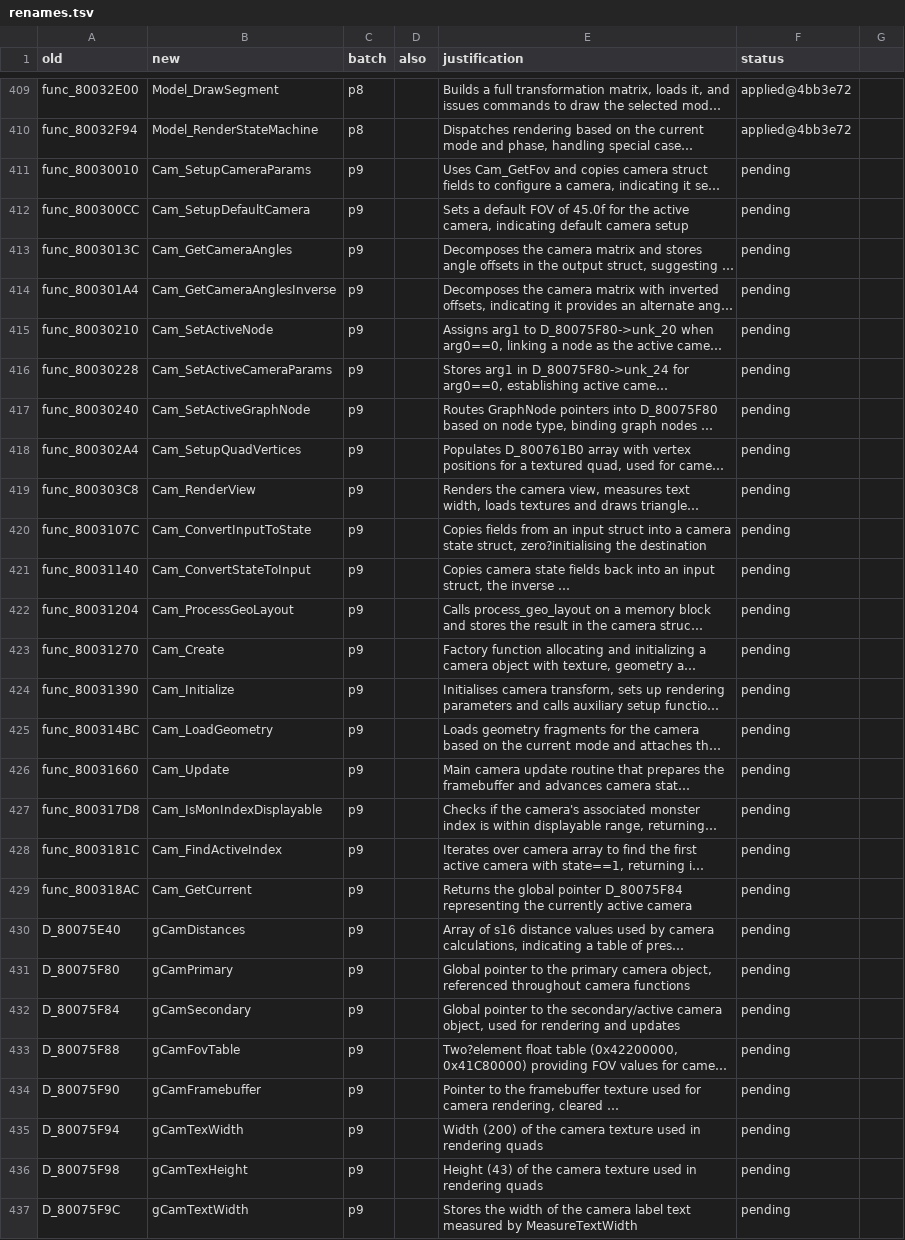
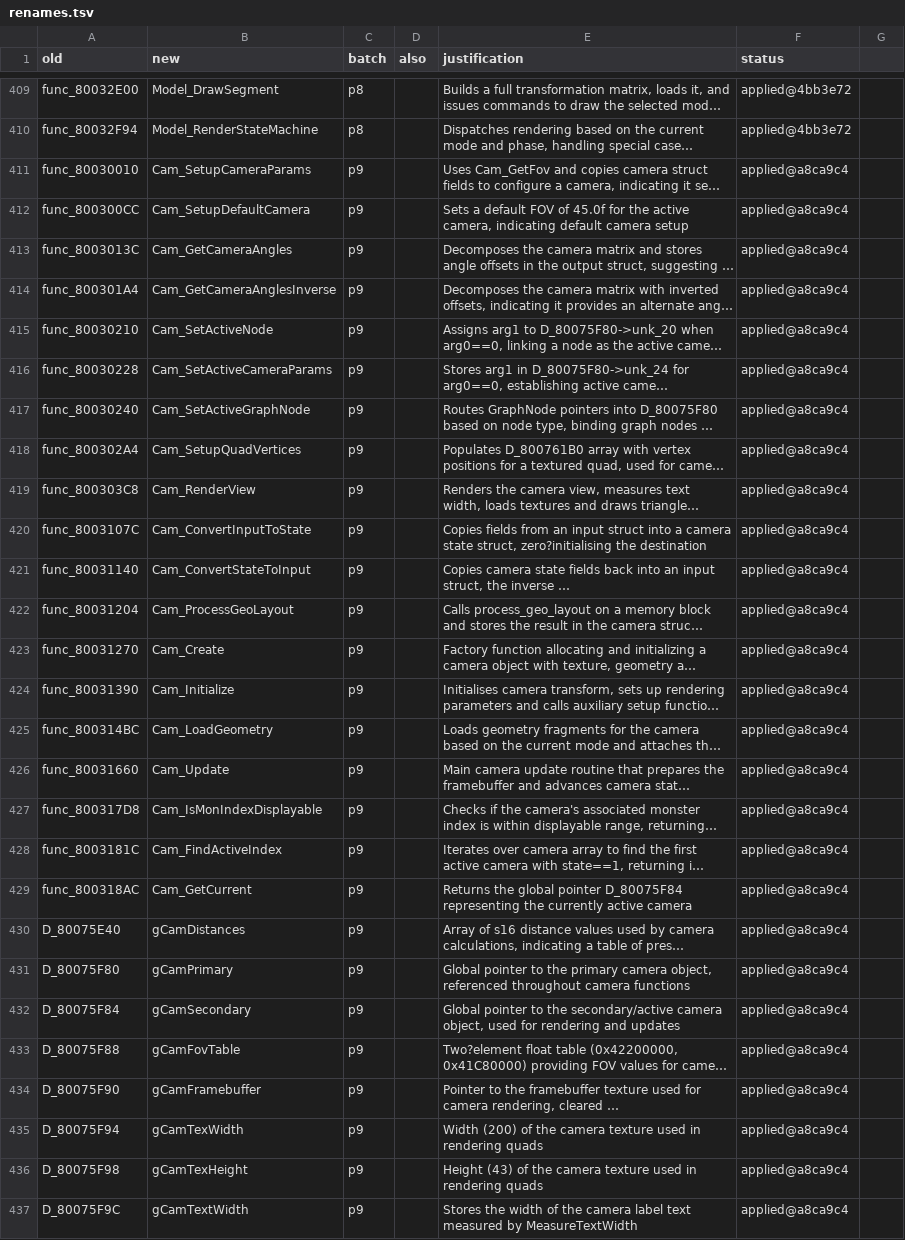
Before and after one commit to ransomts/pokestadium, a TSV file: matching_notes/renames.tsv, drawn as a sheet; only a part is shown, gaps mark what is left out; long unchanged cells end in …; the diff covers the shown part only; the diff names each change by its address in the sheet, - before the commit and + after, or states it on an @@ line.

Commit message:
rename: p9 (agent batch via gptoss-120b)

```diff
--- a/matching_notes/renames.tsv
+++ b/matching_notes/renames.tsv
-F411:F437 (status): pending
+F411:F437 (status): applied@a8ca9c4
```
Also changed, not shown: 2 edited cells elsewhere in this file, 15 other files.
